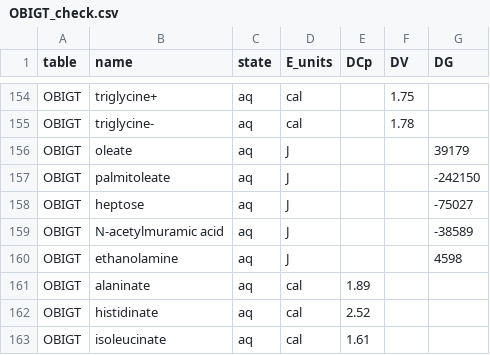
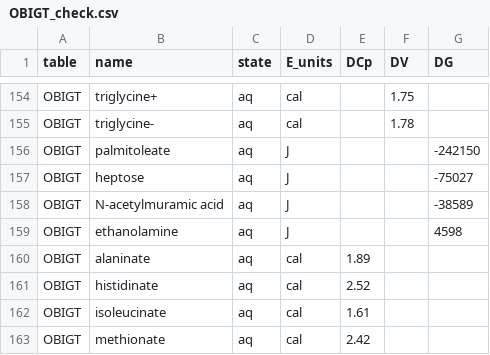
Before and after one commit to jedick/CHNOSZ, a CSV file: inst/extdata/misc/OBIGT_check.csv, drawn as a sheet; only a part is shown, gaps mark what is left out; the shorter side is filled out with more unchanged rows.

Commit message:
OBIGT: Correct formula of oleate (C18H33O2-)

```diff
--- a/inst/extdata/misc/OBIGT_check.csv
+++ b/inst/extdata/misc/OBIGT_check.csv
@@ -155,3 +155,2 @@
 "OBIGT","triglycine-","aq","cal",,1.78,
-"OBIGT","oleate","aq","J",,,39179
 "OBIGT","palmitoleate","aq","J",,,-242150
```
Also changed, not shown: inst/extdata/OBIGT/organic_aq.csv, 3 other files.
